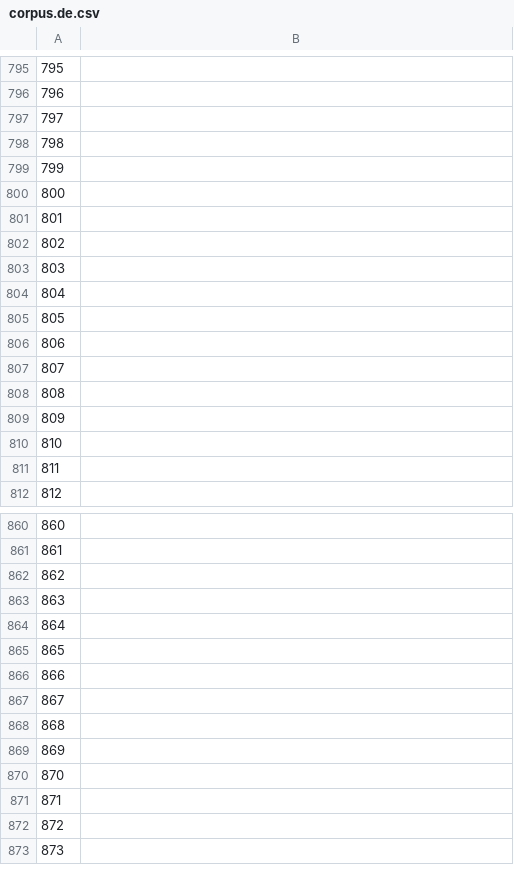
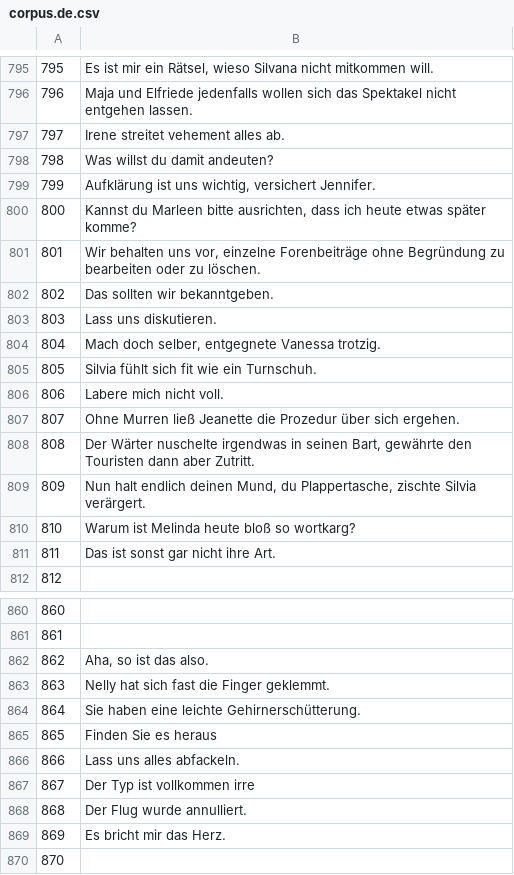
Before and after one commit to common-voice/cv-global-sprint-sentences, a CSV file: corpus.de.csv, drawn as a sheet; only a part is shown, gaps mark what is left out; the shorter side is filled out with more unchanged rows; the diff covers the shown part only.

```diff
--- a/corpus.de.csv
+++ b/corpus.de.csv
@@ -795,18 +795,18 @@
-"795",""
-"796",""
-"797",""
-"798",""
-"799",""
-"800",""
-"801",""
-"802",""
-"803",""
-"804",""
-"805",""
-"806",""
-"807",""
-"808",""
-"809",""
-"810",""
-"811",""
+"795","Es ist mir ein Rätsel, wieso Silvana nicht mitkommen will."
+"796","Maja und Elfriede jedenfalls wollen sich das Spektakel nicht entgehen lassen."
+"797","Irene streitet vehement alles ab."
+"798","Was willst du damit andeuten?"
+"799","Aufklärung ist uns wichtig, versichert Jennifer."
+"800","Kannst du Marleen bitte ausrichten, dass ich heute etwas später komme?"
+"801","Wir behalten uns vor, einzelne Forenbeiträge ohne Begründung zu bearbeiten oder zu löschen."
+"802","Das sollten wir bekanntgeben."
+"803","Lass uns diskutieren."
+"804","Mach doch selber, entgegnete Vanessa trotzig."
+"805","Silvia fühlt sich fit wie ein Turnschuh."
+"806","Labere mich nicht voll."
+"807","Ohne Murren ließ Jeanette die Prozedur über sich ergehen."
+"808","Der Wärter nuschelte irgendwas in seinen Bart, gewährte den Touristen dann aber Zutritt."
+"809","Nun halt endlich deinen Mund, du Plappertasche, zischte Silvia verärgert."
+"810","Warum ist Melinda heute bloß so wortkarg?"
+"811","Das ist sonst gar nicht ihre Art."
 "812",""
@@ -861,10 +861,10 @@
 "861",""
-"862",""
-"863",""
-"864",""
-"865",""
-"866",""
-"867",""
-"868",""
-"869",""
+"862","Aha, so ist das also."
+"863","Nelly hat sich fast die Finger geklemmt."
+"864","Sie haben eine leichte Gehirnerschütterung."
+"865","Finden Sie es heraus"
+"866","Lass uns alles abfackeln."
+"867","Der Typ ist vollkommen irre"
+"868","Der Flug wurde annulliert."
+"869","Es bricht mir das Herz."
 "870",""
```
Also changed, not shown: 27 edited cells elsewhere in this file.
